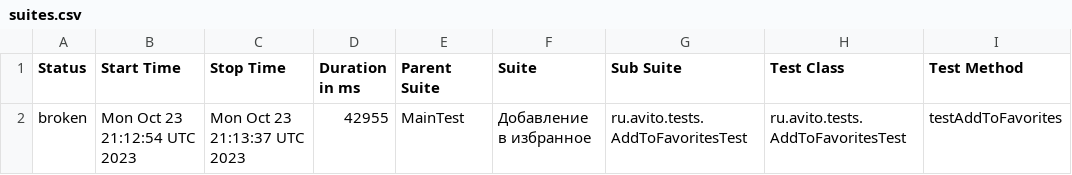
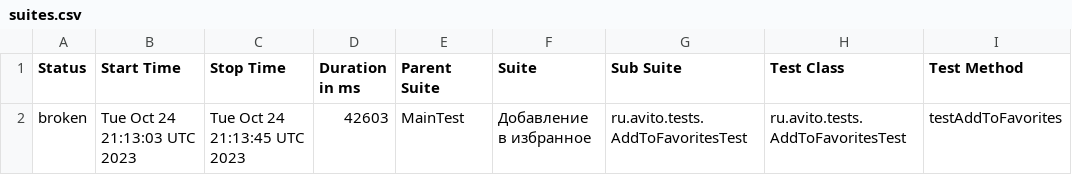
Before and after one commit to Doma-Sapiens/test-web, a CSV file: data/suites.csv, drawn as a sheet; only a part is shown; the diff names each change by its address in the sheet, - before the commit and + after, or states it on an @@ line.

```diff
--- a/data/suites.csv
+++ b/data/suites.csv
-B2 (Start Time): Mon Oct 23 21:12:54 UTC 2023
+B2 (Start Time): Tue Oct 24 21:13:03 UTC 2023
-C2 (Stop Time): Mon Oct 23 21:13:37 UTC 2023
+C2 (Stop Time): Tue Oct 24 21:13:45 UTC 2023
-D2 (Duration in ms): 42955
+D2 (Duration in ms): 42603
```
Also changed, not shown: 22 other files.
